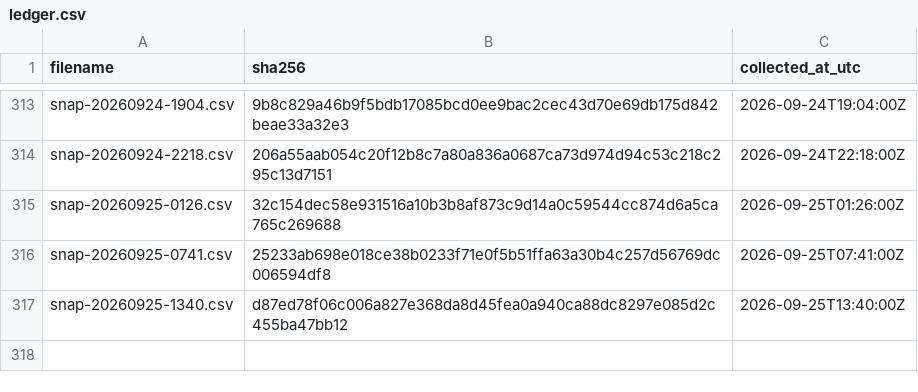
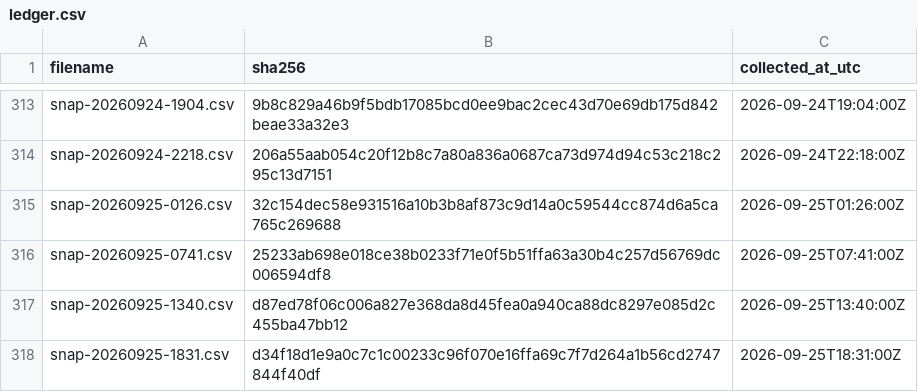
Before and after one commit to twill3c/hodo-hangenki, a CSV file: data/ledger.csv, drawn as a sheet; only a part is shown, gaps mark what is left out; the diff names each change by its address in the sheet, - before the commit and + after, or states it on an @@ line.

```diff
--- a/data/ledger.csv
+++ b/data/ledger.csv
+row 318: snap-20260925-1831.csv | d34f18d1e9a0c7c1c00233c96f070e16ffa69c7f7d264a1b56cd2747844f40df | 2026-09-25T18:31:00Z
```
Also changed, not shown: data/processed/lifetimes.csv, 30 other files.
